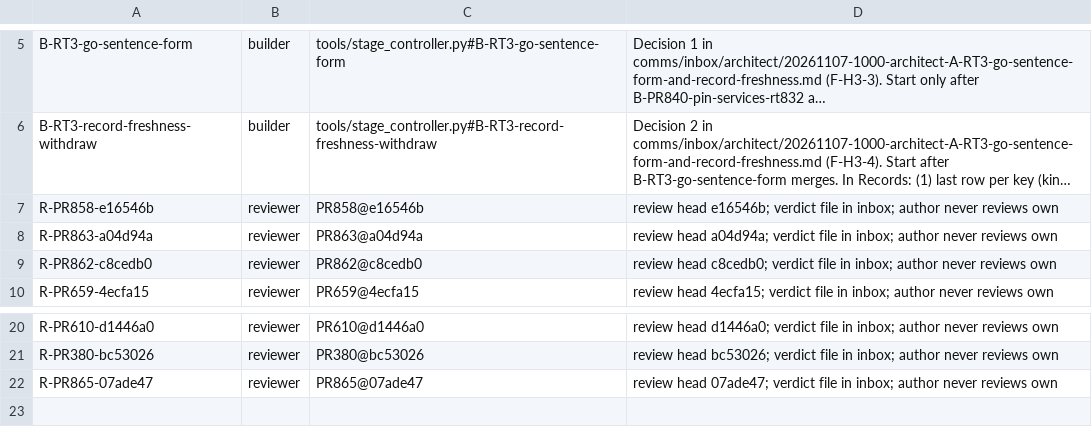
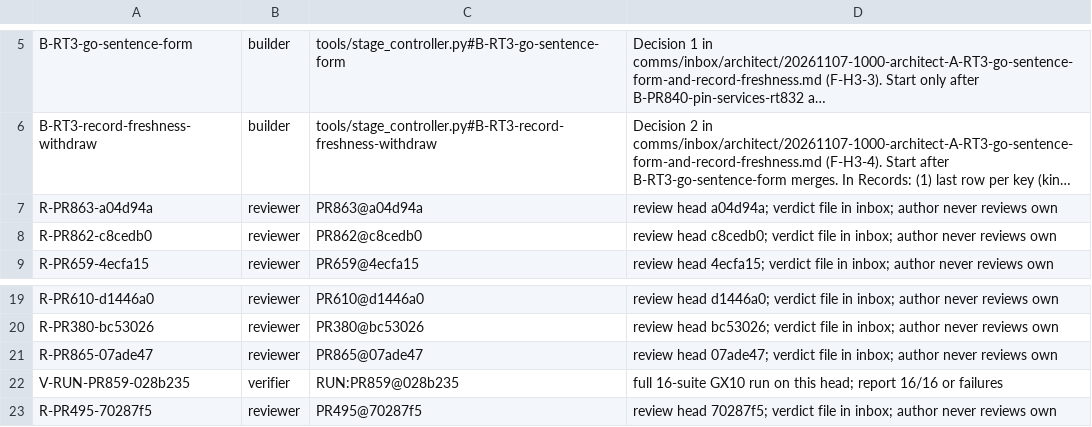
Before and after one commit to SpinStateLabs/field-platform, a TSV file: comms/WORKLIST.tsv, drawn as a sheet; only a part is shown, gaps mark what is left out; long unchanged cells end in …; removed rows and columns are numbered as before the commit, all else as after; the diff names each change by its address in the sheet, - before the commit and + after, or states it on an @@ line.

Commit message:
comms: queue-keeper restock

```diff
--- a/comms/WORKLIST.tsv
+++ b/comms/WORKLIST.tsv
-row 7: R-PR858-e16546b | reviewer | PR858@e16546b | review head e16546b; verdict file in inbox; author never reviews own
+row 22: V-RUN-PR859-028b235 | verifier | RUN:PR859@028b235 | full 16-suite GX10 run on this head; report 16/16 or failures
+row 23: R-PR495-70287f5 | reviewer | PR495@70287f5 | review head 70287f5; verdict file in inbox; author never reviews own
```
Also changed, not shown: comms/WORKLIST.archive.tsv.
